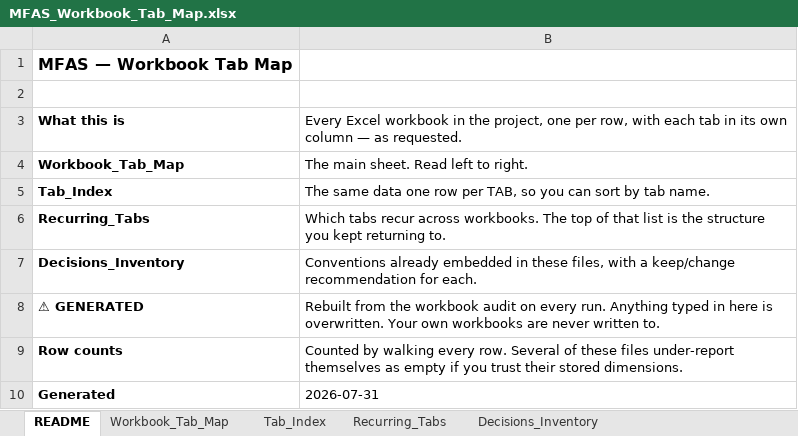
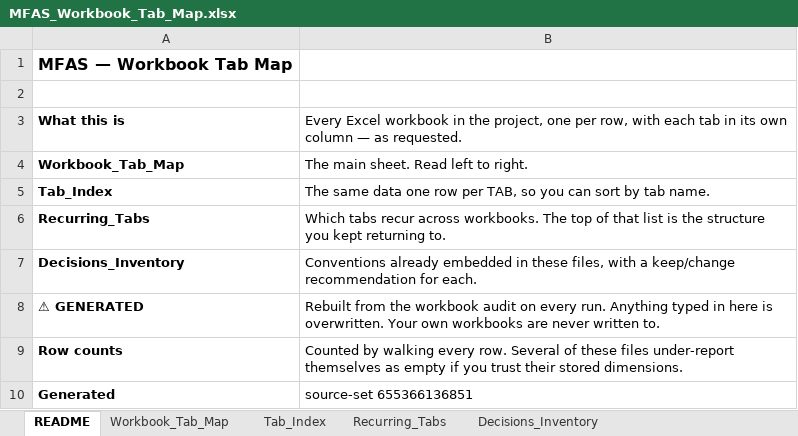
Before and after one commit to oc-accountability/MFAS, an Excel workbook: data/exports/MFAS_Workbook_Tab_Map.xlsx, sheet README, drawn as a sheet; values as stored, in another font and other column widths than the file's, no borders; the diff names each change by its address in the sheet, - before the commit and + after, or states it on an @@ line.

```diff
--- a/data/exports/MFAS_Workbook_Tab_Map.xlsx (sheet README)
+++ b/data/exports/MFAS_Workbook_Tab_Map.xlsx (sheet README)
-B10: 2026-07-31
+B10: source-set 655366136851
```
Also changed, not shown: 12 other files.
